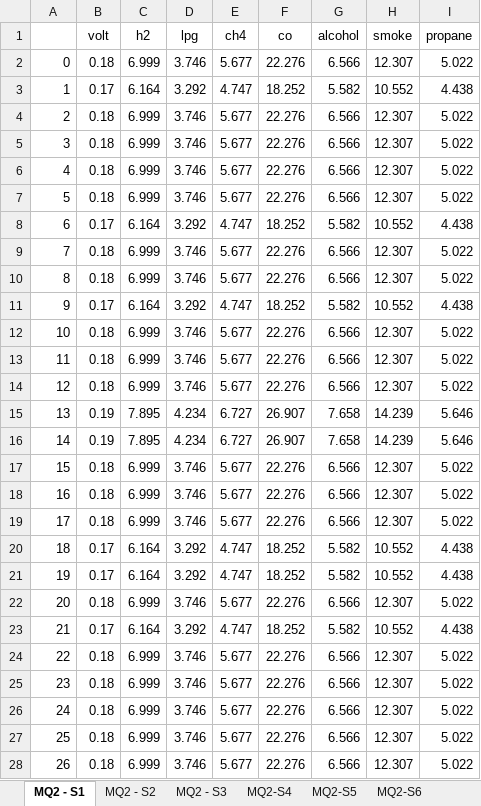
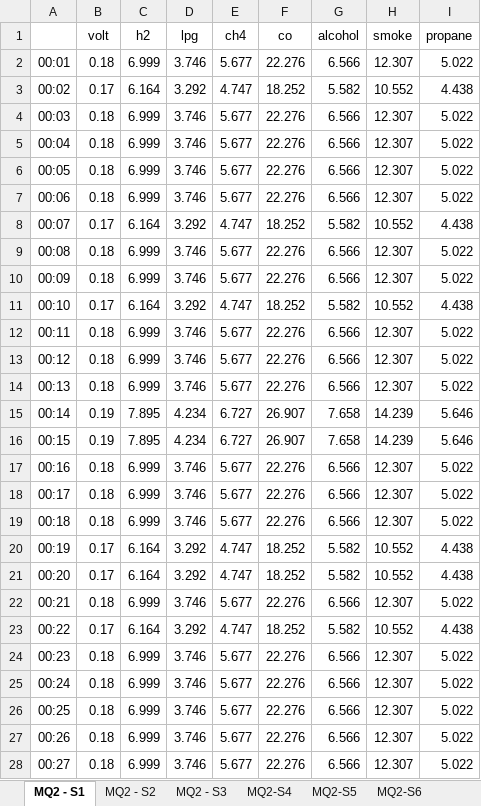
Before and after one commit to code36u4r60/sensors-mq-project, an Excel workbook: Docs/Excel/R280622/Deoxidizing.xlsx, sheet MQ2 - S1, drawn as a sheet; only a part is shown; values as stored, in another font and other column widths than the file's, no borders; charts and pictures not drawn; the diff covers the shown part only; the diff names each change by its address in the sheet, - before the commit and + after, or states it on an @@ line.

```diff
--- a/Docs/Excel/R280622/Deoxidizing.xlsx (sheet MQ2 - S1)
+++ b/Docs/Excel/R280622/Deoxidizing.xlsx (sheet MQ2 - S1)
-A2: 0
+A2: 00:01
-A3: 1
+A3: 00:02
-A4: 2
+A4: 00:03
-A5: 3
+A5: 00:04
-A6: 4
+A6: 00:05
-A7: 5
+A7: 00:06
-A8: 6
+A8: 00:07
-A9: 7
+A9: 00:08
-A10: 8
+A10: 00:09
-A11: 9
+A11: 00:10
-A12: 10
+A12: 00:11
-A13: 11
+A13: 00:12
-A14: 12
+A14: 00:13
-A15: 13
+A15: 00:14
-A16: 14
+A16: 00:15
-A17: 15
+A17: 00:16
-A18: 16
+A18: 00:17
-A19: 17
+A19: 00:18
-A20: 18
+A20: 00:19
-A21: 19
+A21: 00:20
-A22: 20
+A22: 00:21
-A23: 21
+A23: 00:22
-A24: 22
+A24: 00:23
-A25: 23
+A25: 00:24
-A26: 24
+A26: 00:25
-A27: 25
+A27: 00:26
-A28: 26
+A28: 00:27
```
Also changed, not shown: 339 edited cells elsewhere in this sheet, sheet MQ2 - S3, sheet MQ2 - S2, sheet MQ2-S4, charts or pictures, Docs/Excel/R280622/Coffe.xlsx, 3 other files.
